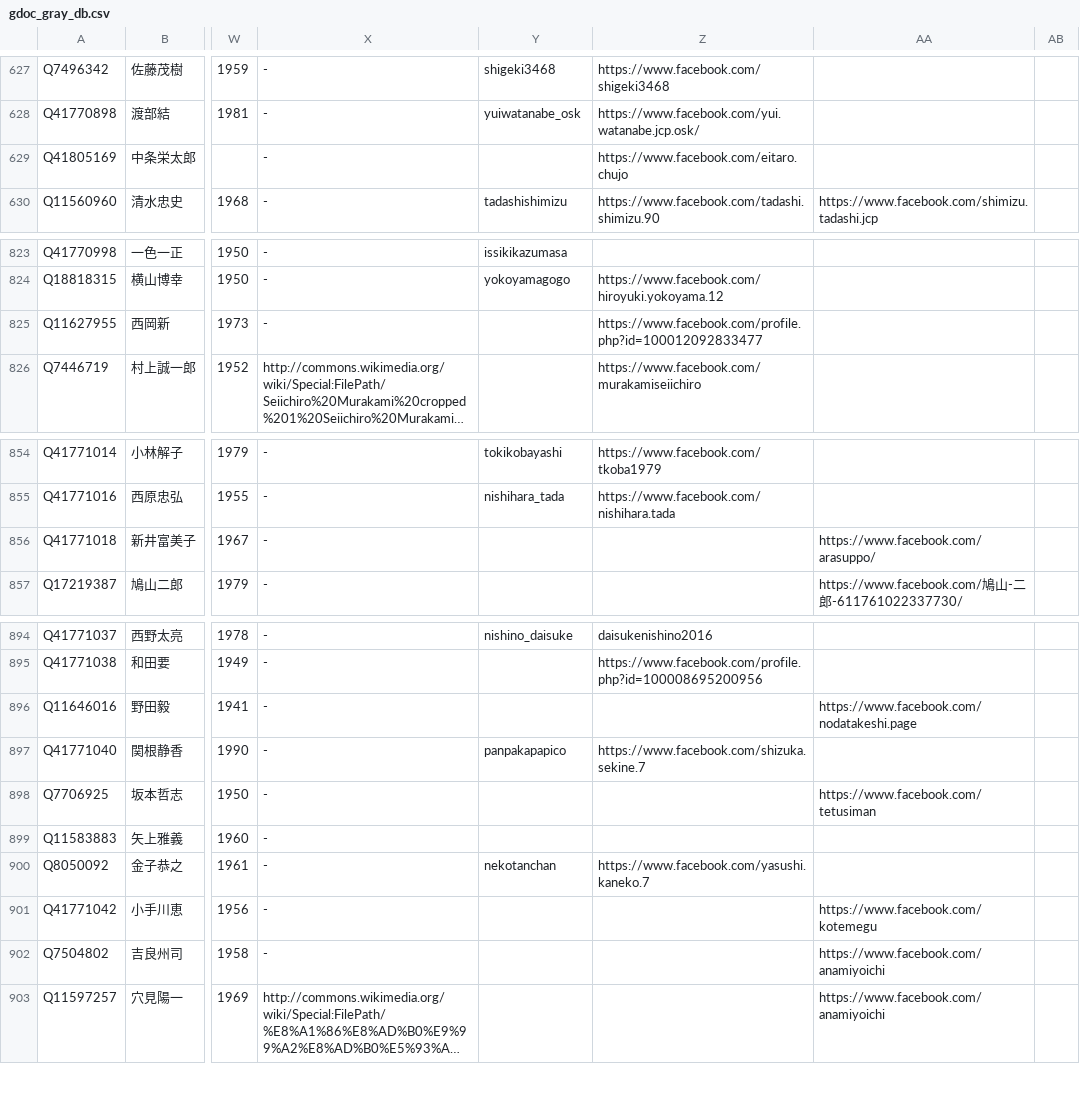
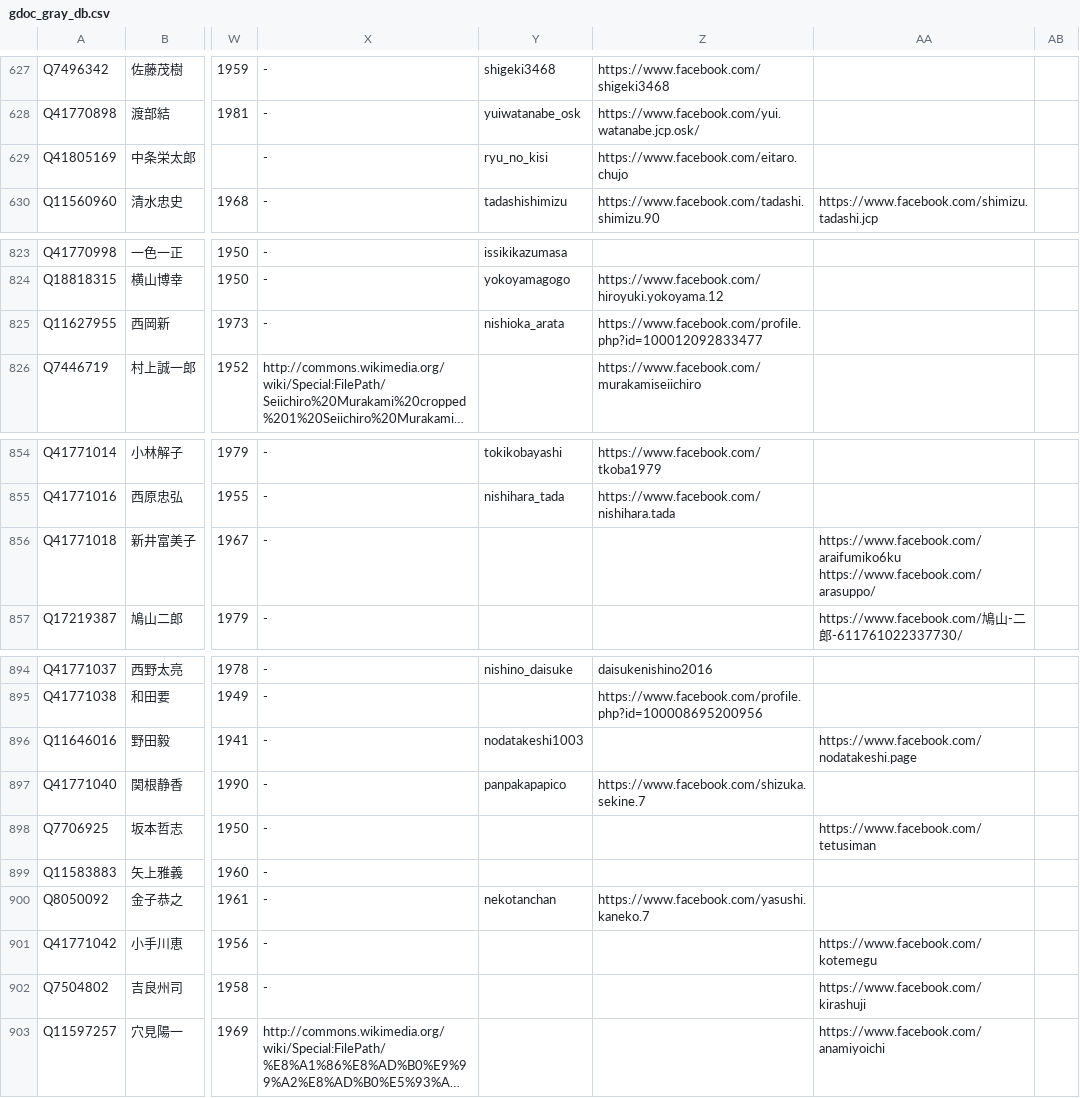
Before and after one commit to hkwi/shuin48pre, a CSV file: docs/gdoc_gray_db.csv, drawn as a sheet; only a part is shown, gaps mark what is left out; long unchanged cells end in …; ↵ is a line break in a cell; the diff covers the shown part only; the diff names each change by its address in the sheet, - before the commit and + after, or states it on an @@ line.

```diff
--- a/docs/gdoc_gray_db.csv
+++ b/docs/gdoc_gray_db.csv
-Y629: (empty)
+Y629: ryu_no_kisi
-Y825: (empty)
+Y825: nishioka_arata
-AA856: https://www.facebook.com/arasuppo/
+AA856: https://www.facebook.com/araifumiko6ku ↵ https://www.facebook.com/arasuppo/
-Y896: (empty)
+Y896: nodatakeshi1003
-AA902: https://www.facebook.com/anamiyoichi
+AA902: https://www.facebook.com/kirashuji
```
Also changed, not shown: 11 edited cells elsewhere in this file, 2 other files.
